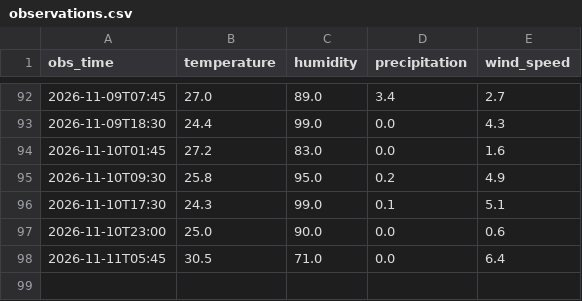
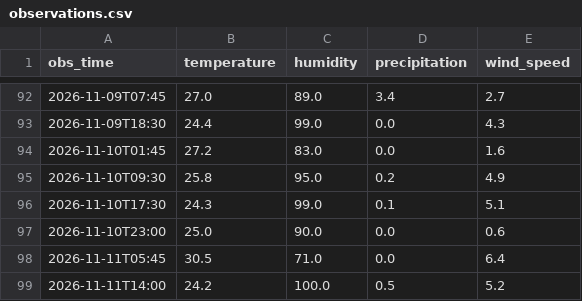
Before and after one commit to imannajihahzainol/IOT-WEATHER-PROJECT, a CSV file: data/observations.csv, drawn as a sheet; only a part is shown, gaps mark what is left out.

```diff
--- a/data/observations.csv
+++ b/data/observations.csv
@@ -98 +98,2 @@ obs_time,temperature,humidity,precipitation,wind_speed
 2026-11-11T05:45,30.5,71.0,0.0,6.4
+2026-11-11T14:00,24.2,100.0,0.5,5.2
```
Also changed, not shown: data/collector_log.csv, data/forecasts.csv, 1 other file.
